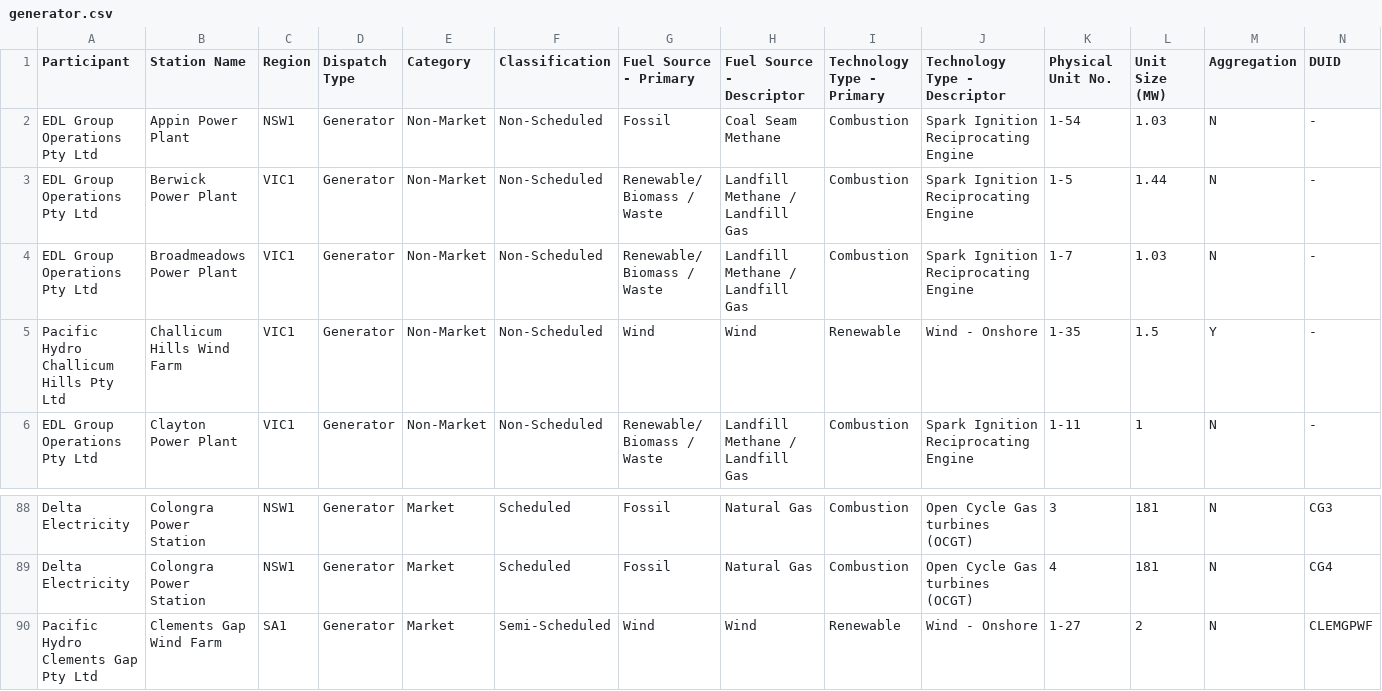
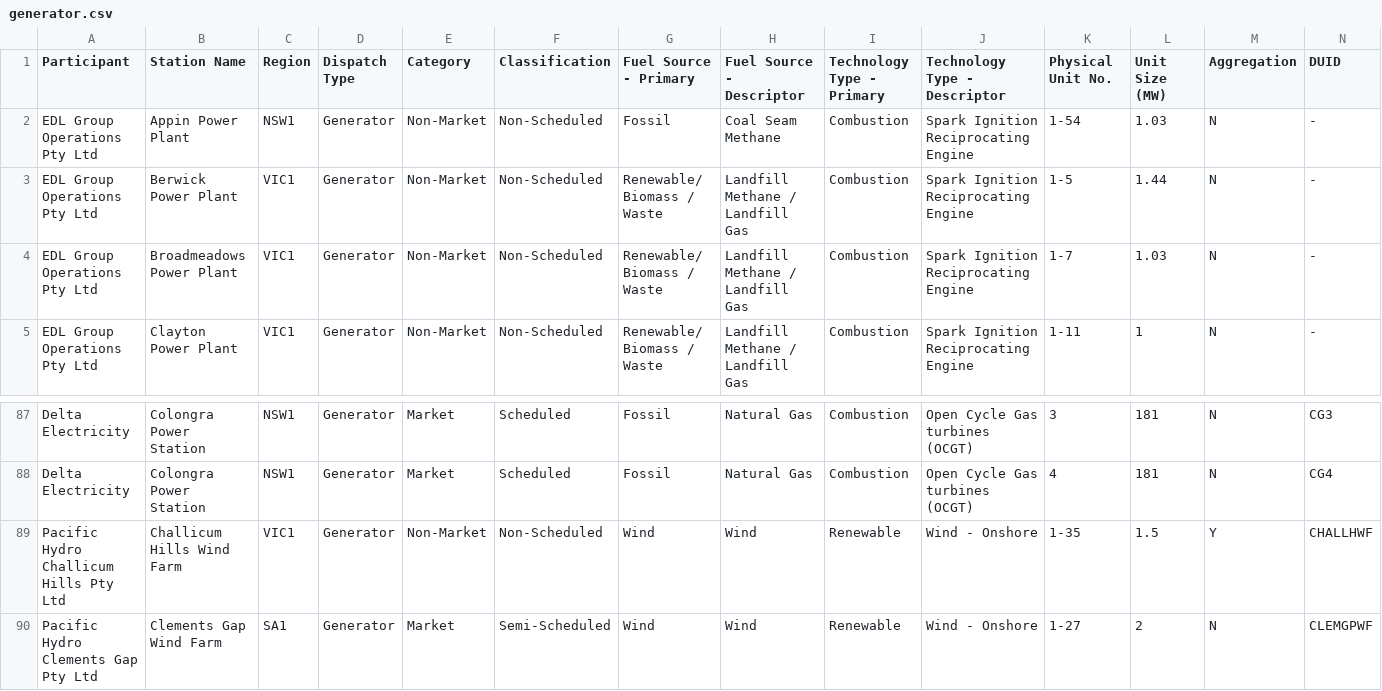
Before and after one commit to hsenot/aemo, a CSV file: out/generator.csv, drawn as a sheet; only a part is shown, gaps mark what is left out; removed rows and columns are numbered as before the commit, all else as after; rows hold the shown columns only; the diff names each change by its address in the sheet, - before the commit and + after, or states it on an @@ line.

Commit message:
Added CHALLHWF DUID to generator and ordered generator in the file

```diff
--- a/out/generator.csv
+++ b/out/generator.csv
-row 5: Pacific Hydro Challicum Hills Pty Ltd | Challicum Hills Wind Farm | VIC1 | Generator | Non-Market | Non-Scheduled | Wind | Wind | Renewable | Wind - Onshore | 1-35 | 1.5 | Y | -
+row 89: Pacific Hydro Challicum Hills Pty Ltd | Challicum Hills Wind Farm | VIC1 | Generator | Non-Market | Non-Scheduled | Wind | Wind | Renewable | Wind - Onshore | 1-35 | 1.5 | Y | CHALLHWF
```
